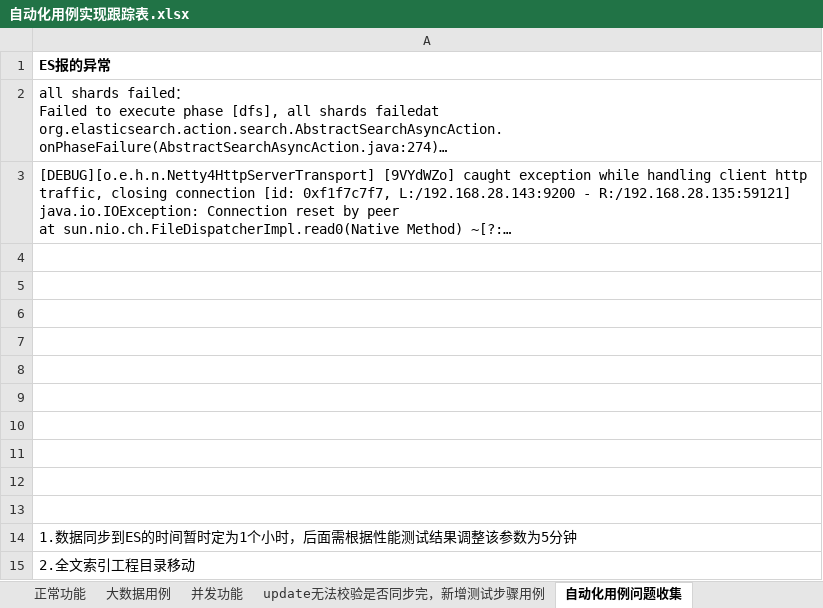
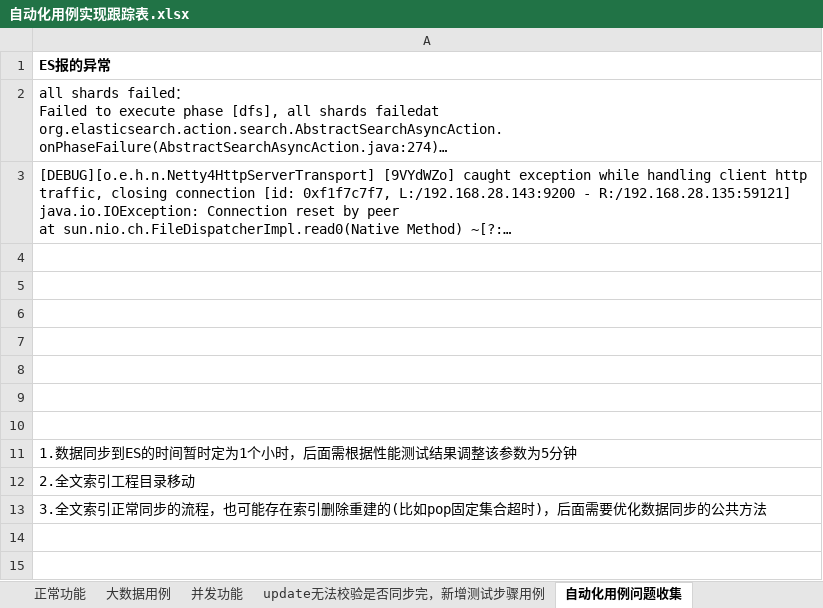
Before and after one commit to Vivian-hihi/SequoiaDB, an Excel workbook: internal_doc/05.测试设计/story/FullTextSearch/自动化用例实现跟踪表.xlsx, sheet 自动化用例问题收集, drawn as a sheet; long unchanged cells end in …; values as stored, in another font and other column widths than the file's, no borders; removed rows and columns are numbered as before the commit, all else as after; the diff names each change by its address in the sheet, - before the commit and + after, or states it on an @@ line.

```diff
--- a/internal_doc/05.测试设计/story/FullTextSearch/自动化用例实现跟踪表.xlsx (sheet 自动化用例问题收集)
+++ b/internal_doc/05.测试设计/story/FullTextSearch/自动化用例实现跟踪表.xlsx (sheet 自动化用例问题收集)
-row 11: (empty)
-row 12: (empty)
-row 13: (empty)
+row 13: 3.全文索引正常同步的流程，也可能存在索引删除重建的(比如pop固定集合超时)，后面需要优化数据同步的公共方法
```
Also changed, not shown: sheet 大数据用例, hidden cells.
